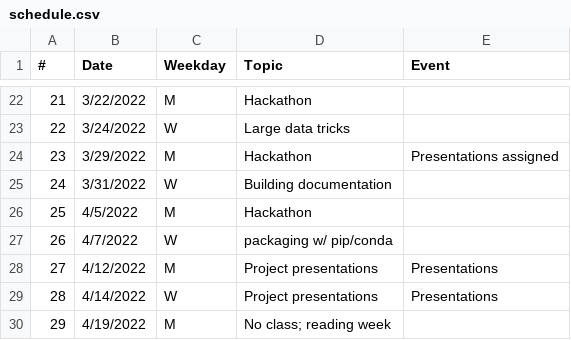
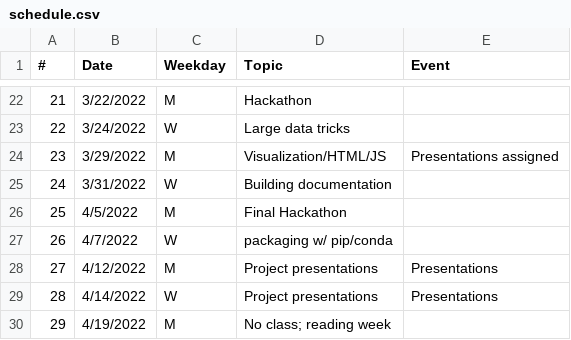
Before and after one commit to yvnvii/hack-the-planet, a CSV file: docs/_data/schedule.csv, drawn as a sheet; only a part is shown, gaps mark what is left out.

Commit message:
html-svgs docs up

```diff
--- a/docs/_data/schedule.csv
+++ b/docs/_data/schedule.csv
@@ -23,5 +23,5 @@
 22,3/24/2022,W,"Large data tricks",
-23,3/29/2022,M,Hackathon,Presentations assigned
+23,3/29/2022,M,Visualization/HTML/JS,Presentations assigned
 24,3/31/2022,W,"Building documentation",
-25,4/5/2022,M,Hackathon,
+25,4/5/2022,M,Final Hackathon,
 26,4/7/2022,W,packaging w/ pip/conda
```
Also changed, not shown: 2 other files.
